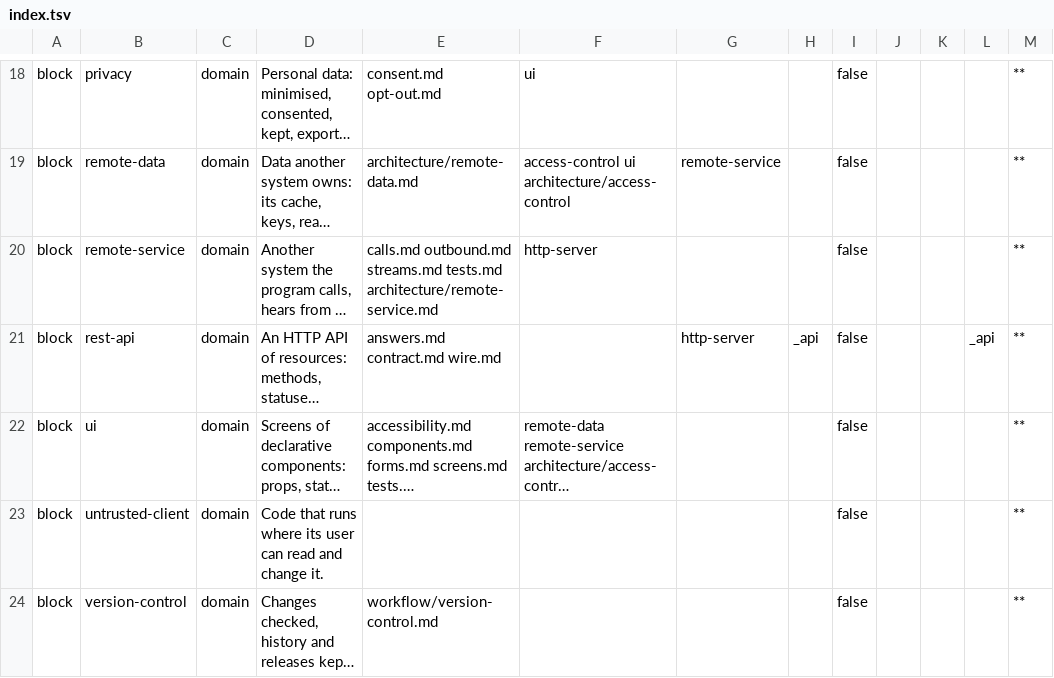
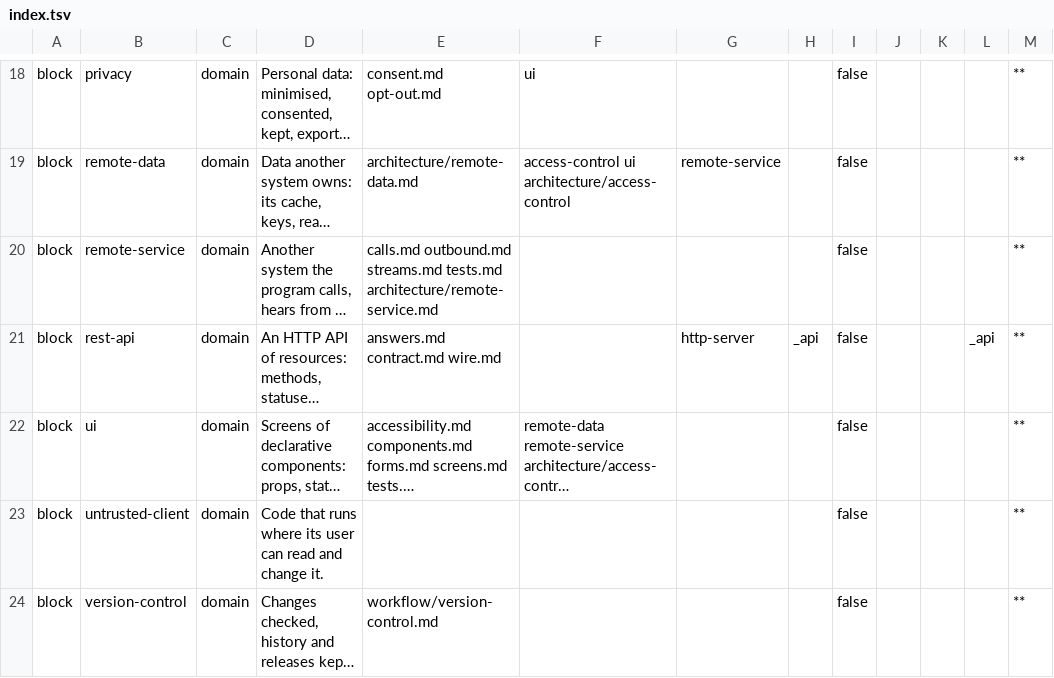
Before and after one commit to droneey/constitution, a TSV file: digests/index.tsv, drawn as a sheet; only a part is shown, gaps mark what is left out; long unchanged cells end in …; the diff covers the shown part only; the diff names each change by its address in the sheet, - before the commit and + after, or states it on an @@ line.

```diff
--- a/digests/index.tsv
+++ b/digests/index.tsv
-F20: http-server
+F20: (empty)
```
Also changed, not shown: 6 added rows and 8 removed rows elsewhere in this file, 6 other files.
